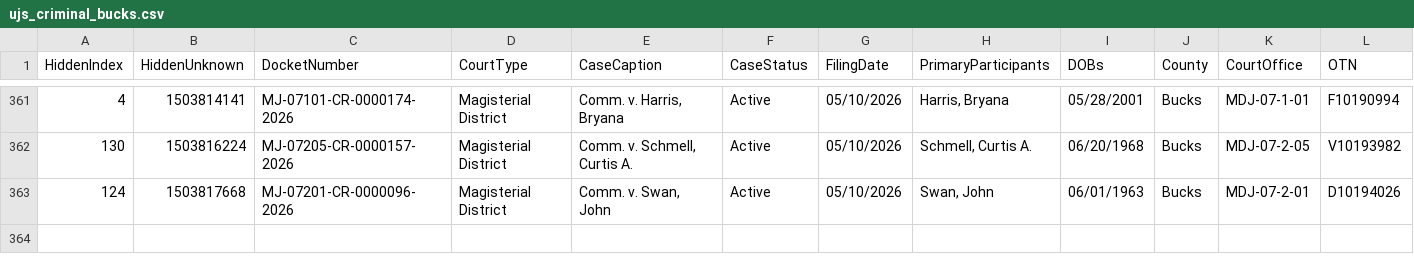
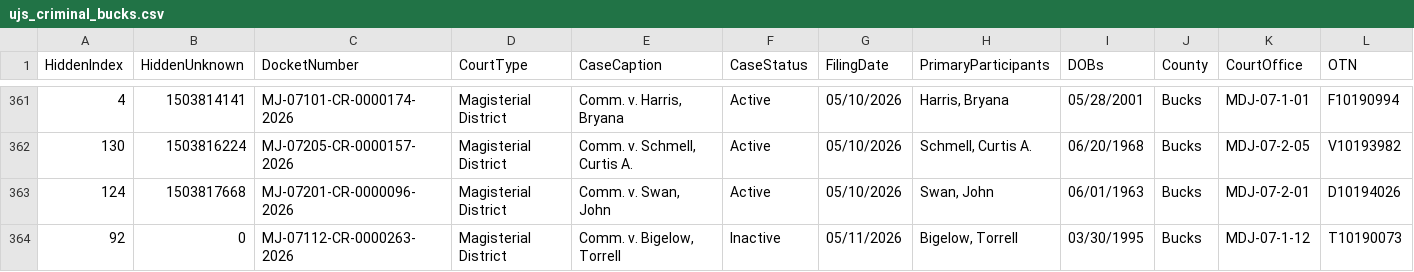
Before and after one commit to CUlleryUSATRepos/BucksCriminalUJSScrapeRepo, a CSV file: ujs_criminal_bucks.csv, drawn as a sheet; only a part is shown, gaps mark what is left out; rows hold the shown columns only; the diff names each change by its address in the sheet, - before the commit and + after, or states it on an @@ line.

```diff
--- a/ujs_criminal_bucks.csv
+++ b/ujs_criminal_bucks.csv
+row 364: 92 | 0 | MJ-07112-CR-0000263-2026 | Magisterial District | Comm. v. Bigelow, Torrell | Inactive | 05/11/2026 | Bigelow, Torrell | 03/30/1995 | Bucks | MDJ-07-1-12 | T10190073
```
Also changed, not shown: docs/data/ujs_criminal_bucks.csv.
